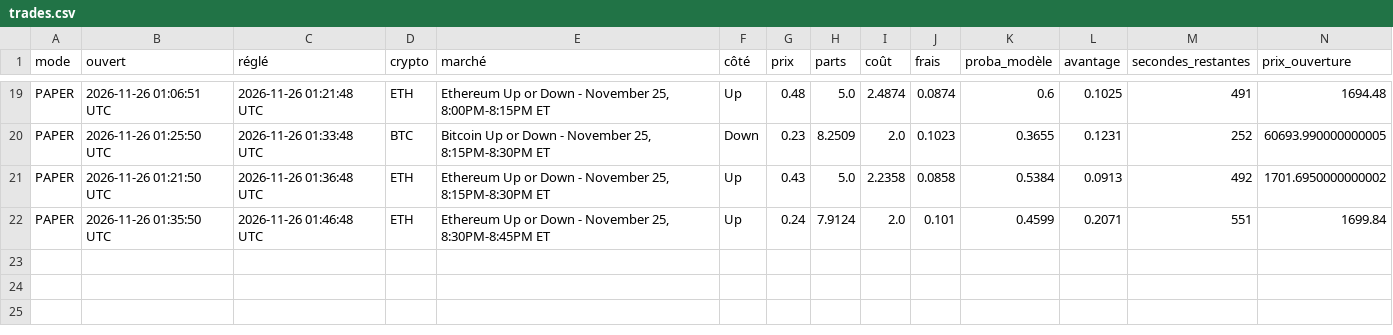
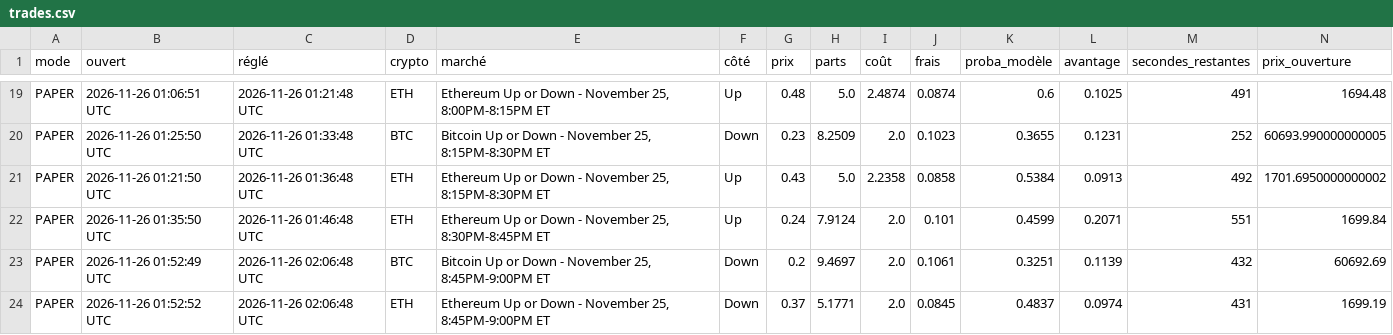
Before and after one commit to jmariejmn88-ux/polybot, a CSV file: data/trades.csv, drawn as a sheet; only a part is shown, gaps mark what is left out; rows hold the shown columns only; the diff names each change by its address in the sheet, - before the commit and + after, or states it on an @@ line.

```diff
--- a/data/trades.csv
+++ b/data/trades.csv
+row 23: PAPER | 2026-11-26 01:52:49 UTC | 2026-11-26 02:06:48 UTC | BTC | Bitcoin Up or Down - November 25, 8:45PM-9:00PM ET | Down | 0.2 | 9.4697 | 2.0 | 0.1061 | 0.3251 | 0.1139 | 432 | 60692.69
+row 24: PAPER | 2026-11-26 01:52:52 UTC | 2026-11-26 02:06:48 UTC | ETH | Ethereum Up or Down - November 25, 8:45PM-9:00PM ET | Down | 0.37 | 5.1771 | 2.0 | 0.0845 | 0.4837 | 0.0974 | 431 | 1699.19
```
Also changed, not shown: 3 other files.
